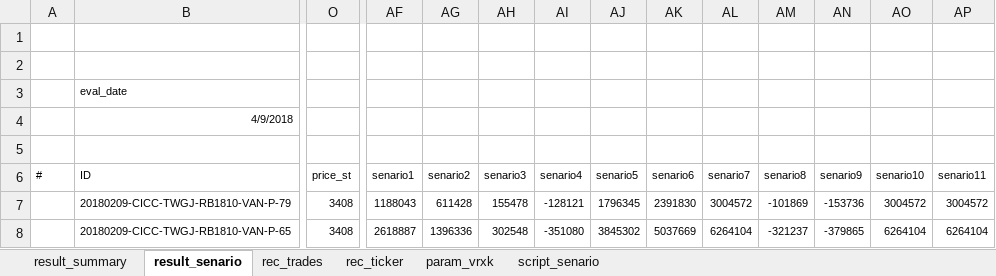
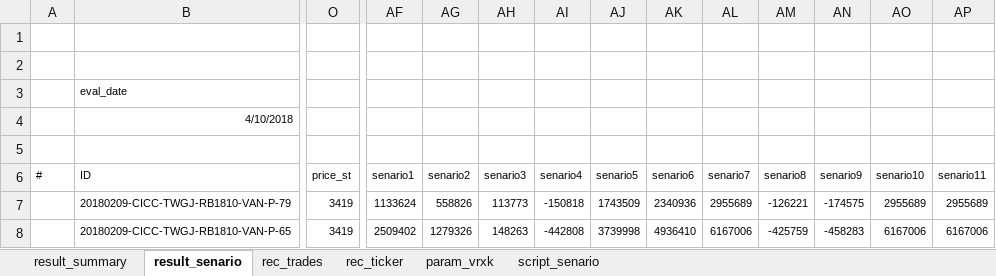
Before and after one commit to wusf/CmdtyOTC, an Excel workbook: project/span.xlsm, sheet result_senario, drawn as a sheet; only a part is shown, gaps mark what is left out; values as stored, in another font and other column widths than the file's, no borders; charts and pictures and table styles not drawn; the diff covers the shown part only; the diff names each change by its address in the sheet, - before the commit and + after, or states it on an @@ line.

```diff
--- a/project/span.xlsm (sheet result_senario)
+++ b/project/span.xlsm (sheet result_senario)
-B4 (ID): 4/9/2018
+B4 (ID): 4/10/2018
-O7:O8 (price_st): 3408
+O7:O8 (price_st): 3419
-AF7 (senario1): 1188043
+AF7 (senario1): 1133624
-AG7 (senario2): 611428
+AG7 (senario2): 558826
-AH7 (senario3): 155478
+AH7 (senario3): 113773
-AI7 (senario4): -128121
+AI7 (senario4): -150818
-AJ7 (senario5): 1796345
+AJ7 (senario5): 1743509
-AK7 (senario6): 2391830
+AK7 (senario6): 2340936
-AL7 (senario7): 3004572
+AL7 (senario7): 2955689
-AM7 (senario8): -101869
+AM7 (senario8): -126221
-AN7 (senario9): -153736
+AN7 (senario9): -174575
-AO7 (senario10): 3004572
+AO7 (senario10): 2955689
-AP7 (senario11): 3004572
+AP7 (senario11): 2955689
-AF8 (senario1): 2618887
+AF8 (senario1): 2509402
-AG8 (senario2): 1396336
+AG8 (senario2): 1279326
-AH8 (senario3): 302548
+AH8 (senario3): 148263
-AI8 (senario4): -351080
+AI8 (senario4): -442808
-AJ8 (senario5): 3845302
+AJ8 (senario5): 3739998
-AK8 (senario6): 5037669
+AK8 (senario6): 4936410
-AL8 (senario7): 6264104
+AL8 (senario7): 6167006
-AM8 (senario8): -321237
+AM8 (senario8): -425759
-AN8 (senario9): -379865
+AN8 (senario9): -458283
-AO8 (senario10): 6264104
+AO8 (senario10): 6167006
-AP8 (senario11): 6264104
+AP8 (senario11): 6167006
```
Also changed, not shown: 1 added row, 1 removed row and 282 edited cells elsewhere in this sheet, sheet rec_ticker, sheet rec_trades, hidden cells, charts or pictures, 3 other files.
